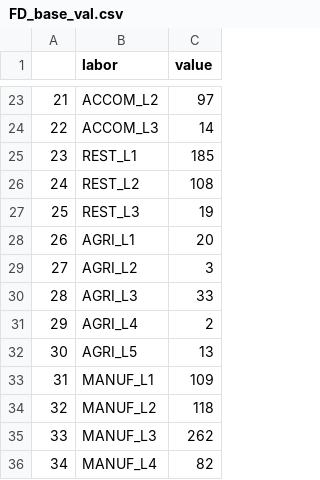
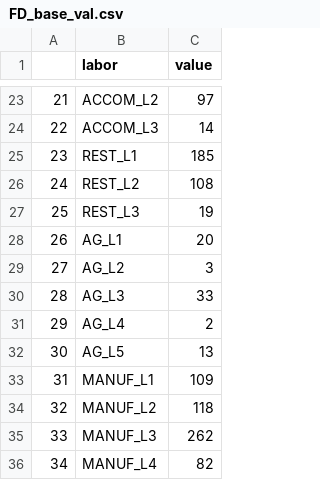
Before and after one commit to IN-CORE/pyincore, a CSV file: pyincore/analyses/mlenabledcgeseaside/FD_base_val.csv, drawn as a sheet; only a part is shown, gaps mark what is left out.

```diff
--- a/pyincore/analyses/mlenabledcgeseaside/FD_base_val.csv
+++ b/pyincore/analyses/mlenabledcgeseaside/FD_base_val.csv
@@ -27,7 +27,7 @@
 25,REST_L3,19
-26,AGRI_L1,20
-27,AGRI_L2,3
-28,AGRI_L3,33
-29,AGRI_L4,2
-30,AGRI_L5,13
+26,AG_L1,20
+27,AG_L2,3
+28,AG_L3,33
+29,AG_L4,2
+30,AG_L5,13
 31,MANUF_L1,109
```
Also changed, not shown: pyincore/analyses/mlenabledcgeseaside/DDS_coefficients.csv, pyincore/analyses/mlenabledcgeseaside/DFFD_coefficients.csv, 4 other files.
